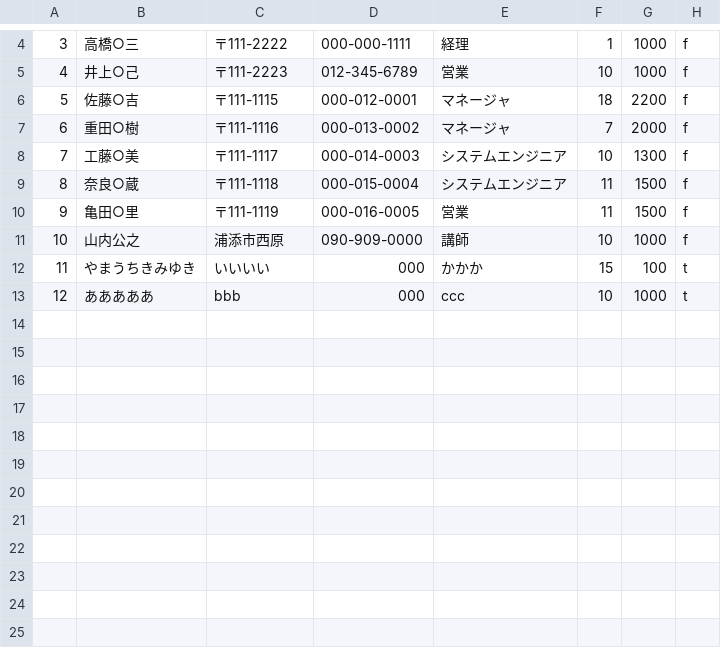
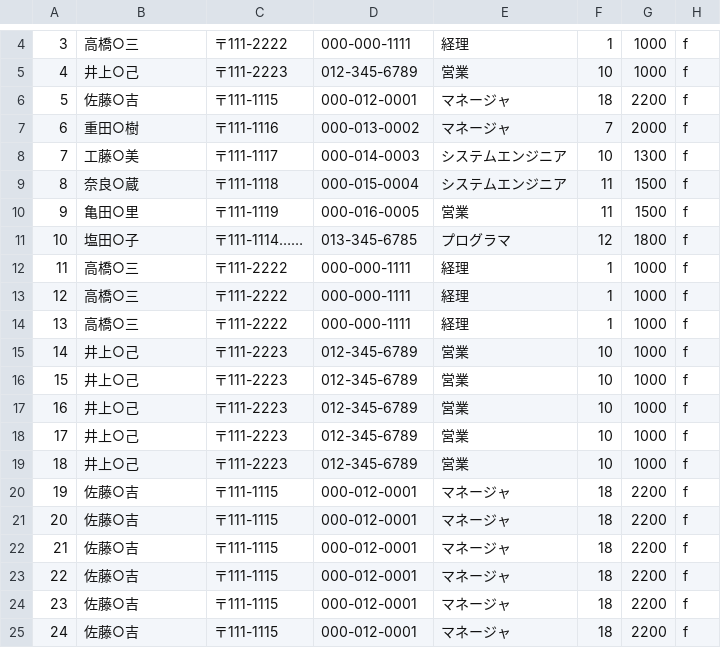
Before and after one commit to s13003/pbl.2015, a CSV file: original/person.csv, drawn as a sheet; only a part is shown, gaps mark what is left out; removed rows and columns are numbered as before the commit, all else as after; the diff names each change by its address in the sheet, - before the commit and + after, or states it on an @@ line.

Commit message:
Edit to original

```diff
--- a/original/person.csv
+++ b/original/person.csv
-row 11: 10 | 山内公之 | 浦添市西原 | 090-909-0000 | 講師 | 10 | 1000 | f
-row 12: 11 | やまうちきみゆき | いいいい | 000 | かかか | 15 | 100 | t
-row 13: 12 | あああああ | bbb | 000 | ccc | 10 | 1000 | t
+row 11: 10 | 塩田○子 | 〒111-1114…… | 013-345-6785 | プログラマ | 12 | 1800 | f
+row 12: 11 | 高橋○三 | 〒111-2222 | 000-000-1111 | 経理 | 1 | 1000 | f
+row 13: 12 | 高橋○三 | 〒111-2222 | 000-000-1111 | 経理 | 1 | 1000 | f
+row 14: 13 | 高橋○三 | 〒111-2222 | 000-000-1111 | 経理 | 1 | 1000 | f
+row 15: 14 | 井上○己 | 〒111-2223 | 012-345-6789 | 営業 | 10 | 1000 | f
+row 16: 15 | 井上○己 | 〒111-2223 | 012-345-6789 | 営業 | 10 | 1000 | f
+row 17: 16 | 井上○己 | 〒111-2223 | 012-345-6789 | 営業 | 10 | 1000 | f
+row 18: 17 | 井上○己 | 〒111-2223 | 012-345-6789 | 営業 | 10 | 1000 | f
+row 19: 18 | 井上○己 | 〒111-2223 | 012-345-6789 | 営業 | 10 | 1000 | f
+row 20: 19 | 佐藤○吉 | 〒111-1115 | 000-012-0001 | マネージャ | 18 | 2200 | f
+row 21: 20 | 佐藤○吉 | 〒111-1115 | 000-012-0001 | マネージャ | 18 | 2200 | f
+row 22: 21 | 佐藤○吉 | 〒111-1115 | 000-012-0001 | マネージャ | 18 | 2200 | f
+row 23: 22 | 佐藤○吉 | 〒111-1115 | 000-012-0001 | マネージャ | 18 | 2200 | f
+row 24: 23 | 佐藤○吉 | 〒111-1115 | 000-012-0001 | マネージャ | 18 | 2200 | f
+row 25: 24 | 佐藤○吉 | 〒111-1115 | 000-012-0001 | マネージャ | 18 | 2200 | f
```
Also changed, not shown: 8 other files.
